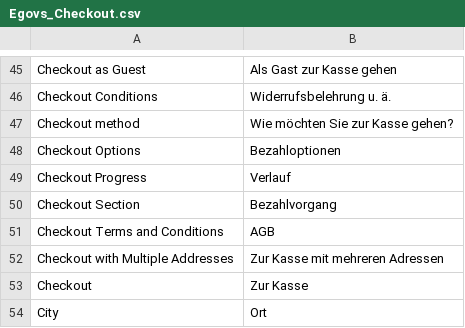
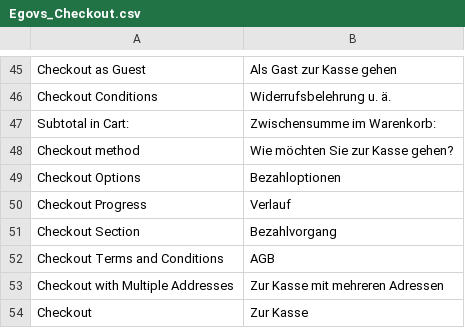
Before and after one commit to b3-it/magento-lts, a CSV file: app/locale/de_DE/Egovs_Checkout.csv, drawn as a sheet; only a part is shown, gaps mark what is left out; the shorter side is filled out with more unchanged rows.

Commit message:
*Adlerwarte :: Übersetzung : Zwischensumme im Warenkorb übersetzt

```diff
--- a/app/locale/de_DE/Egovs_Checkout.csv
+++ b/app/locale/de_DE/Egovs_Checkout.csv
@@ -46,2 +46,3 @@
 "Checkout Conditions","Widerrufsbelehrung u. ä."
+"Subtotal in Cart:","Zwischensumme im Warenkorb:"
 "Checkout method","Wie möchten Sie zur Kasse gehen?"
```
